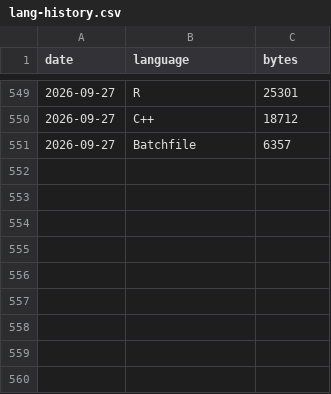
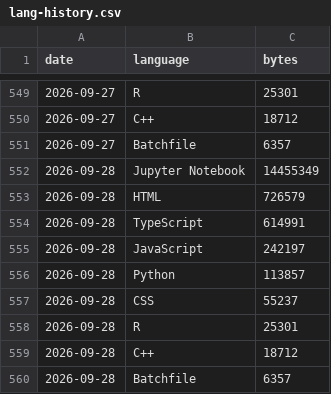
Before and after one commit to vpoonyak/vpoonyak, a CSV file: data/lang-history.csv, drawn as a sheet; only a part is shown, gaps mark what is left out; the diff names each change by its address in the sheet, - before the commit and + after, or states it on an @@ line.

```diff
--- a/data/lang-history.csv
+++ b/data/lang-history.csv
+row 552: 2026-09-28 | Jupyter Notebook | 14455349
+row 553: 2026-09-28 | HTML | 726579
+row 554: 2026-09-28 | TypeScript | 614991
+row 555: 2026-09-28 | JavaScript | 242197
+row 556: 2026-09-28 | Python | 113857
+row 557: 2026-09-28 | CSS | 55237
+row 558: 2026-09-28 | R | 25301
+row 559: 2026-09-28 | C++ | 18712
+row 560: 2026-09-28 | Batchfile | 6357
```
Also changed, not shown: data/stats-history.csv, 1 other file.
